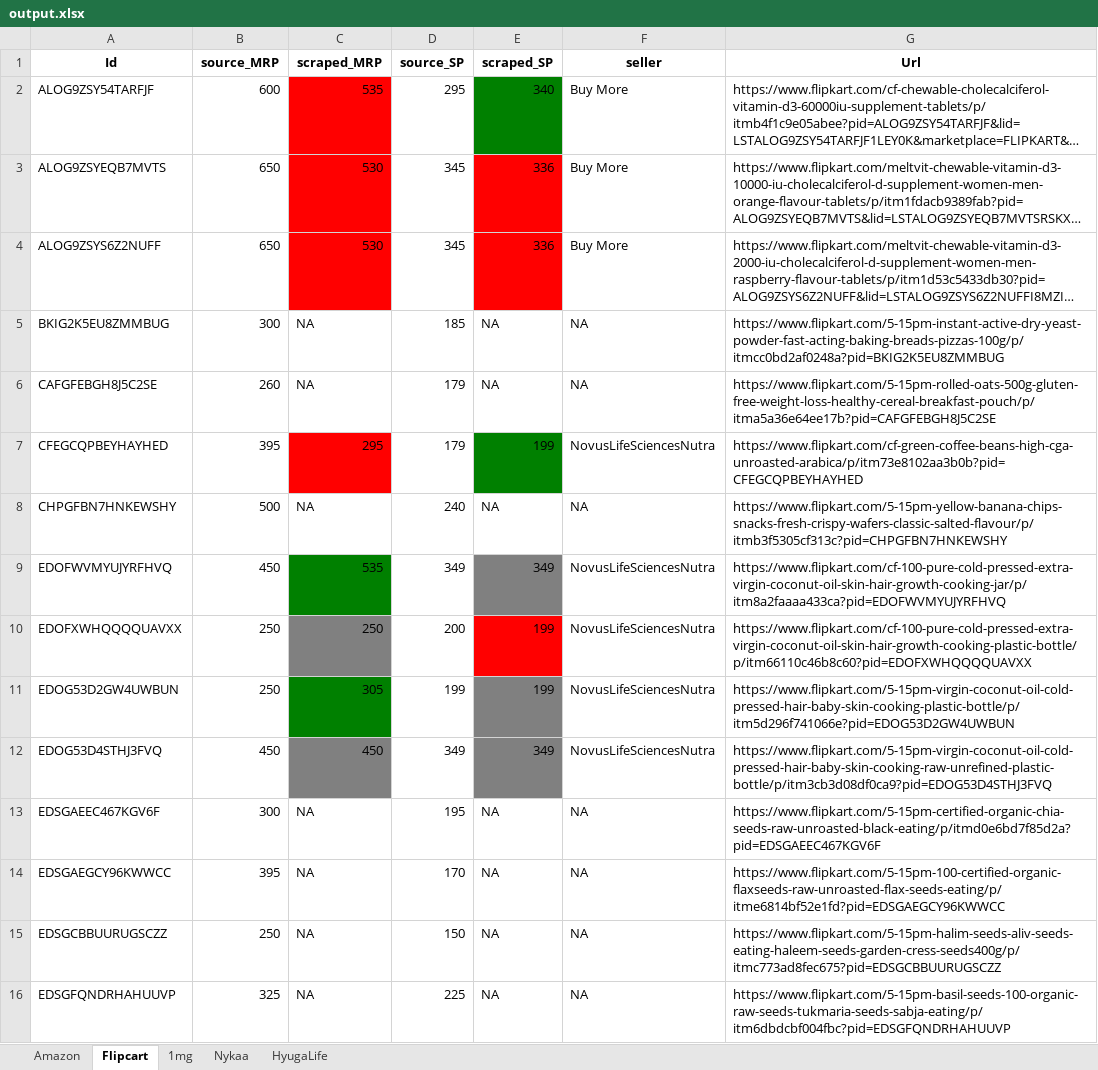
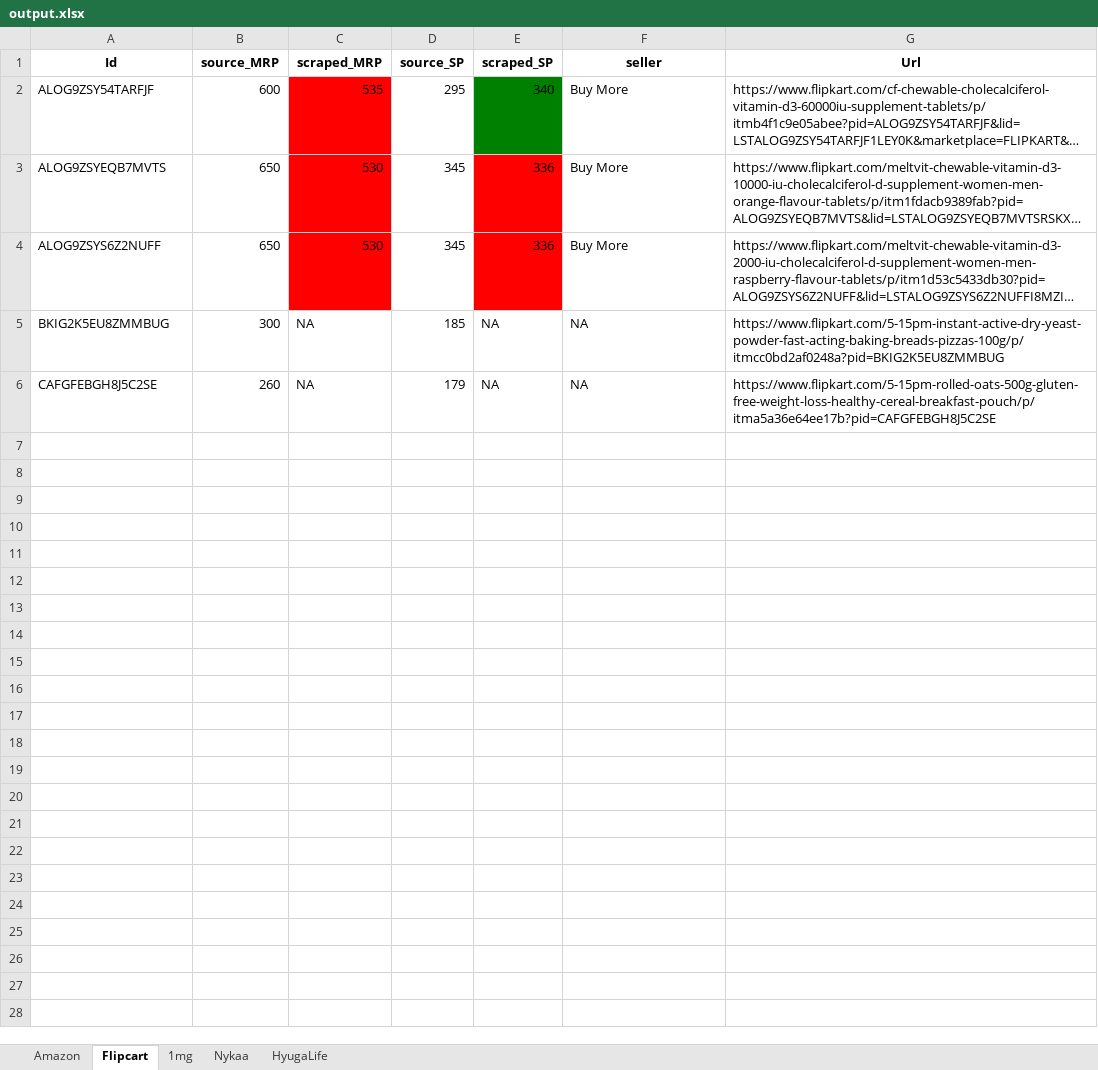
Before and after one commit to AsyncXeNo/price-monitoring, an Excel workbook: data/output.xlsx, sheet Flipcart, drawn as a sheet; only a part is shown; long unchanged cells end in …; values as stored, in another font and other column widths than the file's, no borders; the diff covers the shown part only; the diff names each change by its address in the sheet, - before the commit and + after, or states it on an @@ line.

```diff
--- a/data/output.xlsx (sheet Flipcart)
+++ b/data/output.xlsx (sheet Flipcart)
-row 7: CFEGCQPBEYHAYHED | 395 | 295 | 179 | 199 | NovusLifeSciencesNutra | https://www.flipkart.com/cf-green-coffee-beans-high-cga-unroasted-arabica/p/itm73e8102aa3b0b?pid=CFEGCQPBEYHAYHED
-row 8: CHPGFBN7HNKEWSHY | 500 | NA | 240 | NA | NA | https://www.flipkart.com/5-15pm-yellow-banana-chips-snacks-fresh-crispy-wafers-classic-salted-flavour/p/itmb3f5305cf313c?pid=CHPGFBN7HNKEWSHY
-row 9: EDOFWVMYUJYRFHVQ | 450 | 535 | 349 | 349 | NovusLifeSciencesNutra | https://www.flipkart.com/cf-100-pure-cold-pressed-extra-virgin-coconut-oil-skin-hair-growth-cooking-jar/p/itm8a2faaaa433ca?pid=EDOFWVMYUJYRFHVQ
-row 10: EDOFXWHQQQQUAVXX | 250 | 250 | 200 | 199 | NovusLifeSciencesNutra | https://www.flipkart.com/cf-100-pure-cold-pressed-extra-virgin-coconut-oil-skin-hair-growth-cooking-plastic-bottle/p/itm66110c46b8c60?pid=EDOFXWHQQQQUAVXX
-row 11: EDOG53D2GW4UWBUN | 250 | 305 | 199 | 199 | NovusLifeSciencesNutra | https://www.flipkart.com/5-15pm-virgin-coconut-oil-cold-pressed-hair-baby-skin-cooking-plastic-bottle/p/itm5d296f741066e?pid=EDOG53D2GW4UWBUN
-row 12: EDOG53D4STHJ3FVQ | 450 | 450 | 349 | 349 | NovusLifeSciencesNutra | https://www.flipkart.com/5-15pm-virgin-coconut-oil-cold-pressed-hair-baby-skin-cooking-raw-unrefined-plastic-bottle/p/itm3cb3d08df0ca9?pid=EDOG53D4STHJ3FVQ
-row 13: EDSGAEEC467KGV6F | 300 | NA | 195 | NA | NA | https://www.flipkart.com/5-15pm-certified-organic-chia-seeds-raw-unroasted-black-eating/p/itmd0e6bd7f85d2a?pid=EDSGAEEC467KGV6F
-row 14: EDSGAEGCY96KWWCC | 395 | NA | 170 | NA | NA | https://www.flipkart.com/5-15pm-100-certified-organic-flaxseeds-raw-unroasted-flax-seeds-eating/p/itme6814bf52e1fd?pid=EDSGAEGCY96KWWCC
-row 15: EDSGCBBUURUGSCZZ | 250 | NA | 150 | NA | NA | https://www.flipkart.com/5-15pm-halim-seeds-aliv-seeds-eating-haleem-seeds-garden-cress-seeds400g/p/itmc773ad8fec675?pid=EDSGCBBUURUGSCZZ
-row 16: EDSGFQNDRHAHUUVP | 325 | NA | 225 | NA | NA | https://www.flipkart.com/5-15pm-basil-seeds-100-organic-raw-seeds-tukmaria-seeds-sabja-eating/p/itm6dbdcbf004fbc?pid=EDSGFQNDRHAHUUVP
```
Also changed, not shown: 186 removed rows elsewhere in this sheet, sheet Amazon, sheet HyugaLife, sheet Nykaa, sheet 1mg, 4 other files.
